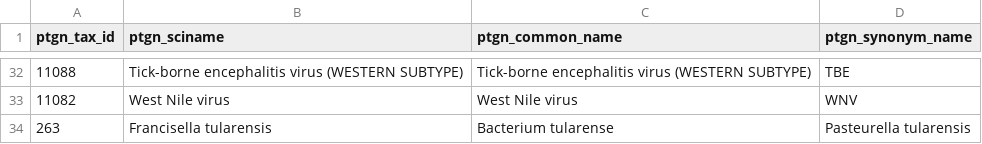
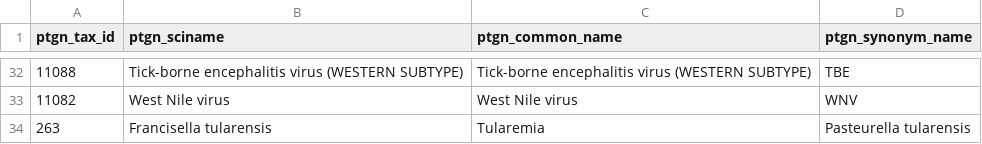
Before and after one commit to sib-swiss/epinorm, a CSV file: data/work/NCBItaxNamesPathogen.csv, drawn as a sheet; only a part is shown, gaps mark what is left out.

Commit message:
Update NCBItaxNamesPathogen.csv

```diff
--- a/data/work/NCBItaxNamesPathogen.csv
+++ b/data/work/NCBItaxNamesPathogen.csv
@@ -33,2 +33,2 @@ ptgn_tax_id,ptgn_sciname,ptgn_common_name,ptgn_synonym_name
 11082,West Nile virus,West Nile virus,WNV
-263,Francisella tularensis,Bacterium tularense,Pasteurella tularensis
+263,Francisella tularensis,Tularemia,Pasteurella tularensis
```
